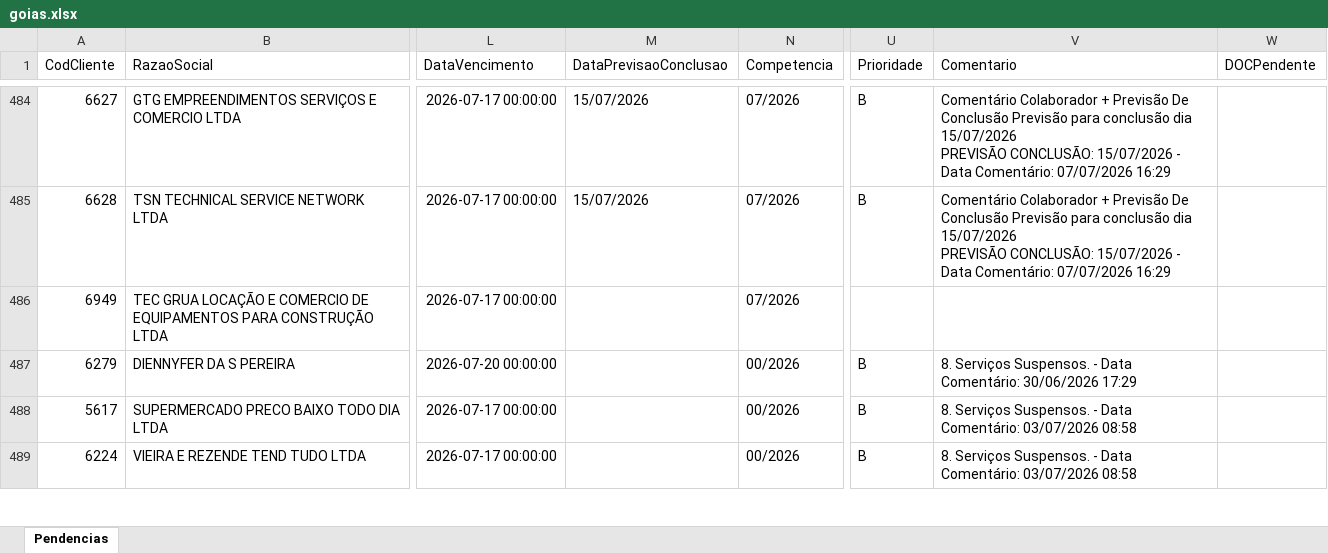
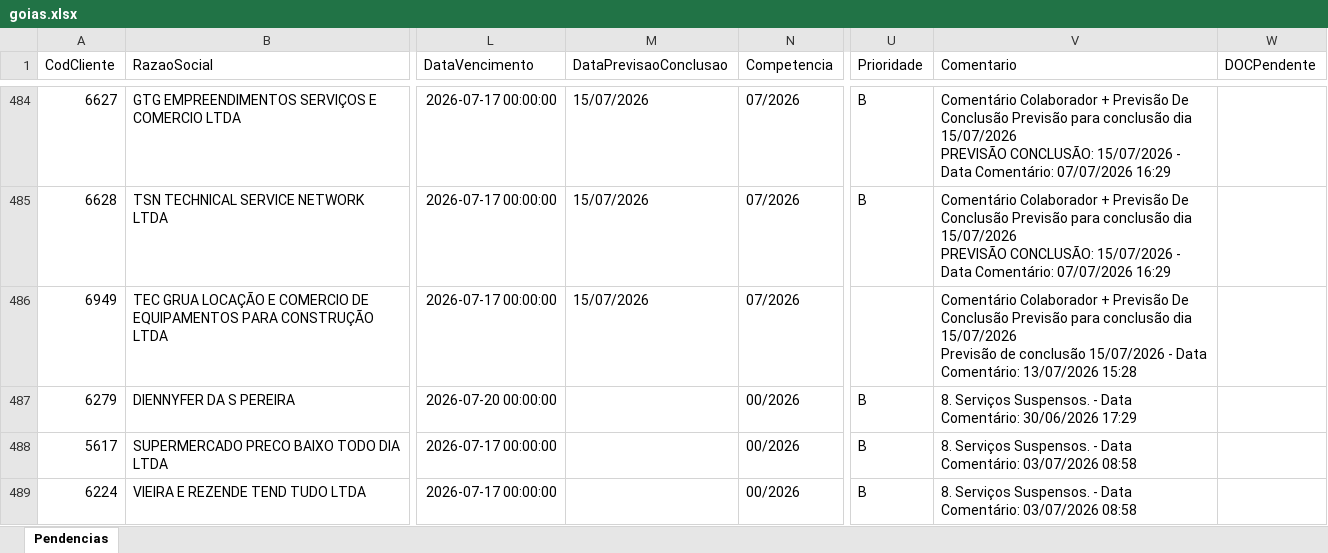
Before and after one commit to willianemanoel/Portal-das-tarefas-teste-, an Excel workbook: dados/base/goias.xlsx, sheet Pendencias, drawn as a sheet; only a part is shown, gaps mark what is left out; values as stored, in another font and other column widths than the file's, no borders; ↵ is a line break in a cell; the diff names each change by its address in the sheet, - before the commit and + after, or states it on an @@ line.

```diff
--- a/dados/base/goias.xlsx (sheet Pendencias)
+++ b/dados/base/goias.xlsx (sheet Pendencias)
-M486 (DataPrevisaoConclusao): (empty)
+M486 (DataPrevisaoConclusao): 15/07/2026
-V486 (Comentario): (empty)
+V486 (Comentario): Comentário Colaborador + Previsão De Conclusão Previsão para conclusão dia 15/07/2026 ↵ Previsão de conclusão 15/07/2026 - Data Comentário: 13/07/2026 15:28
```
Also changed, not shown: dados/base/santos.xlsx, 1 other file.
